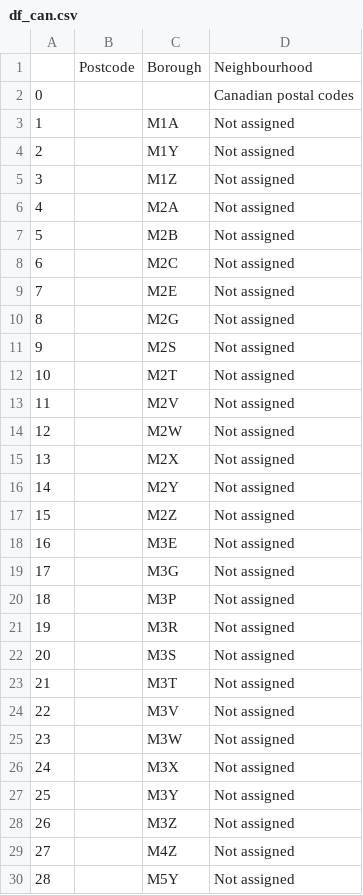
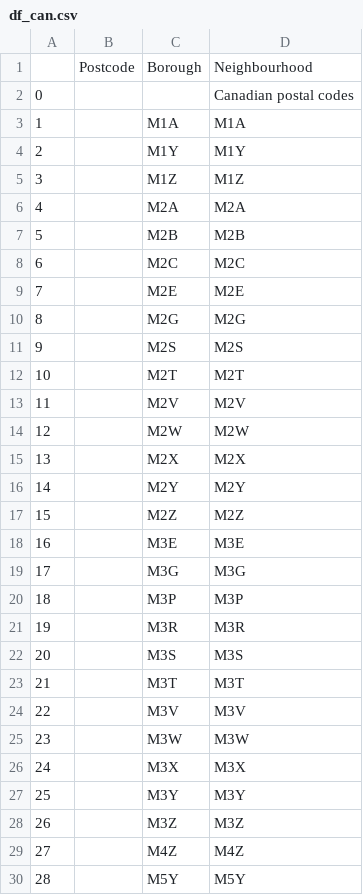
Before and after one commit to spaceman-dev/Data-Science-IBM-Coursera, a CSV file: Applied Data Science Capstone/Week 3/df_can.csv, drawn as a sheet; only a part is shown; the diff covers the shown part only.

Commit message:
Course 9 - Applied Data Science Capstone

```diff
--- a/Applied Data Science Capstone/Week 3/df_can.csv
+++ b/Applied Data Science Capstone/Week 3/df_can.csv
@@ -2,29 +2,29 @@
 0, , ,Canadian postal codes
-1, ,M1A ,Not assigned
-2, ,M1Y ,Not assigned
-3, ,M1Z ,Not assigned
-4, ,M2A ,Not assigned
-5, ,M2B ,Not assigned
-6, ,M2C ,Not assigned
-7, ,M2E ,Not assigned
-8, ,M2G ,Not assigned
-9, ,M2S ,Not assigned
-10, ,M2T ,Not assigned
-11, ,M2V ,Not assigned
-12, ,M2W ,Not assigned
-13, ,M2X ,Not assigned
-14, ,M2Y ,Not assigned
-15, ,M2Z ,Not assigned
-16, ,M3E ,Not assigned
-17, ,M3G ,Not assigned
-18, ,M3P ,Not assigned
-19, ,M3R ,Not assigned
-20, ,M3S ,Not assigned
-21, ,M3T ,Not assigned
-22, ,M3V ,Not assigned
-23, ,M3W ,Not assigned
-24, ,M3X ,Not assigned
-25, ,M3Y ,Not assigned
-26, ,M3Z ,Not assigned
-27, ,M4Z ,Not assigned
-28, ,M5Y ,Not assigned
+1, ,M1A ,M1A
+2, ,M1Y ,M1Y
+3, ,M1Z ,M1Z
+4, ,M2A ,M2A
+5, ,M2B ,M2B
+6, ,M2C ,M2C
+7, ,M2E ,M2E
+8, ,M2G ,M2G
+9, ,M2S ,M2S
+10, ,M2T ,M2T
+11, ,M2V ,M2V
+12, ,M2W ,M2W
+13, ,M2X ,M2X
+14, ,M2Y ,M2Y
+15, ,M2Z ,M2Z
+16, ,M3E ,M3E
+17, ,M3G ,M3G
+18, ,M3P ,M3P
+19, ,M3R ,M3R
+20, ,M3S ,M3S
+21, ,M3T ,M3T
+22, ,M3V ,M3V
+23, ,M3W ,M3W
+24, ,M3X ,M3X
+25, ,M3Y ,M3Y
+26, ,M3Z ,M3Z
+27, ,M4Z ,M4Z
+28, ,M5Y ,M5Y
```
Also changed, not shown: 49 edited cells elsewhere in this file, 1 other file.
